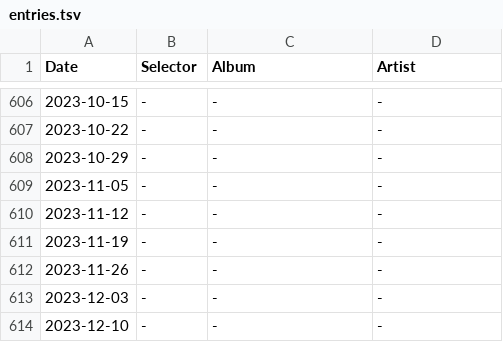
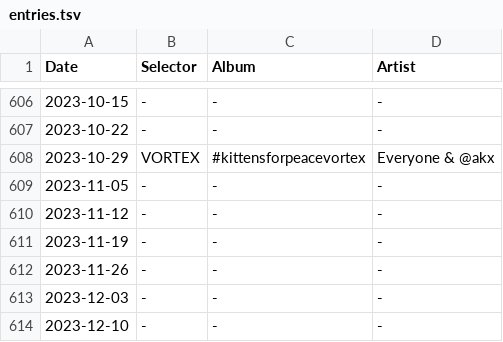
Before and after one commit to akx/listeningclub, a TSV file: entries.tsv, drawn as a sheet; only a part is shown, gaps mark what is left out.

```diff
--- a/entries.tsv
+++ b/entries.tsv
@@ -607,3 +607,3 @@ Date	Selector	Album	Artist
 2023-10-22	-	-	-
-2023-10-29	-	-	-
+2023-10-29	VORTEX	#kittensforpeacevortex	Everyone & @akx
 2023-11-05	-	-	-
```
Also changed, not shown: 1 other file.
